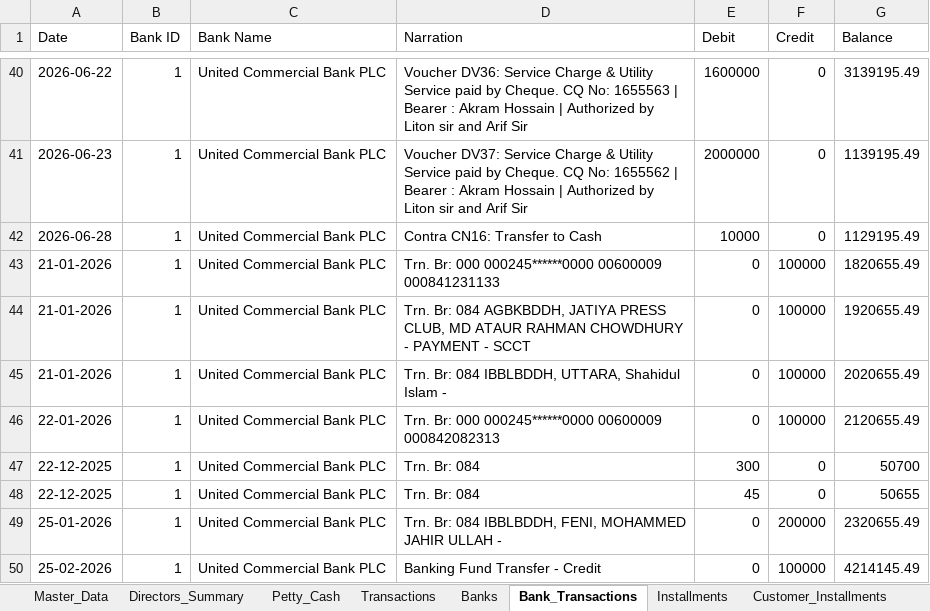
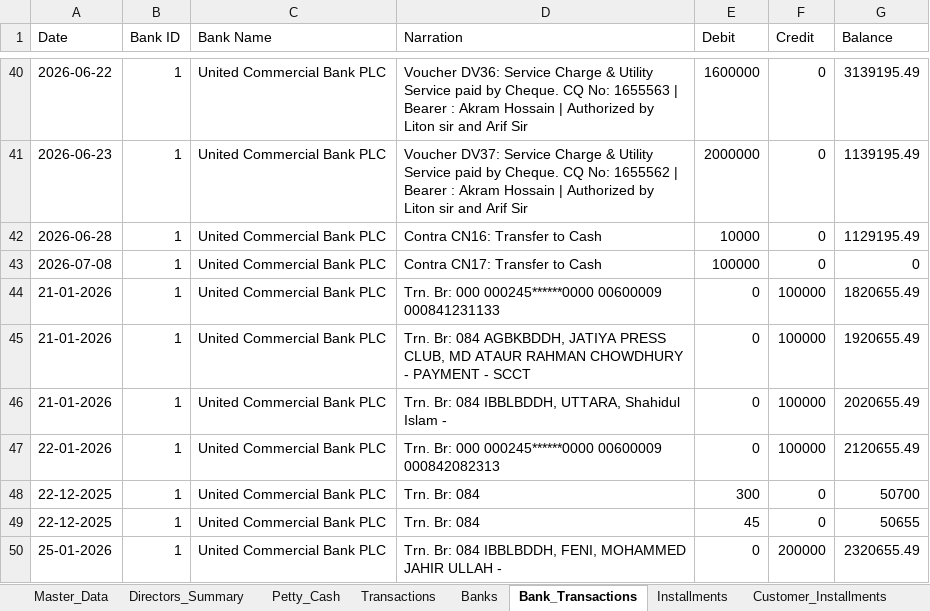
Before and after one commit to pythonicshariful/Nexus-River-View, an Excel workbook: nexus_river_view_master.xlsx, sheet Bank_Transactions, drawn as a sheet; only a part is shown, gaps mark what is left out; the shorter side is filled out with more unchanged rows; values as stored, in another font and other column widths than the file's, no borders; the diff names each change by its address in the sheet, - before the commit and + after, or states it on an @@ line.

```diff
--- a/nexus_river_view_master.xlsx (sheet Bank_Transactions)
+++ b/nexus_river_view_master.xlsx (sheet Bank_Transactions)
+row 43: 2026-07-08 | 1 | United Commercial Bank PLC | Contra CN17: Transfer to Cash | 100000 | 0 | 0
```
Also changed, not shown: sheet Petty_Cash, 10 other files.
